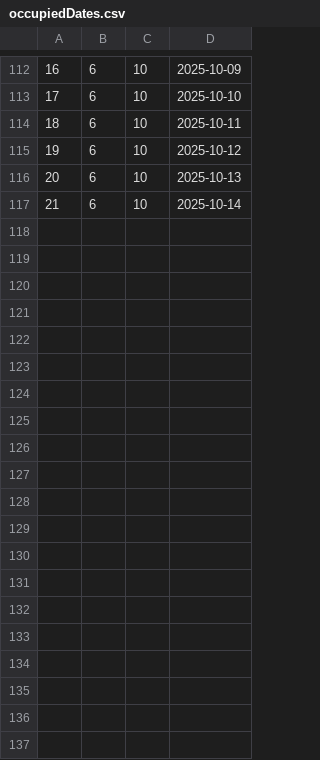
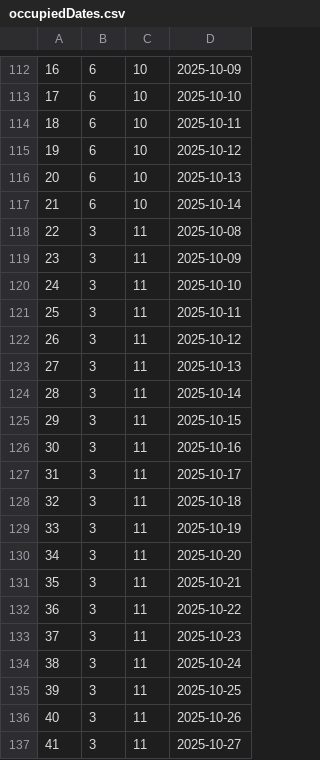
Before and after one commit to Dusan171/student-project-BookingApp, a CSV file: Resources/Data/occupiedDates.csv, drawn as a sheet; only a part is shown, gaps mark what is left out; the diff covers the shown part only.

```diff
--- a/Resources/Data/occupiedDates.csv
+++ b/Resources/Data/occupiedDates.csv
@@ -117 +117,21 @@
 21|6|10|2025-10-14
+22|3|11|2025-10-08
+23|3|11|2025-10-09
+24|3|11|2025-10-10
+25|3|11|2025-10-11
+26|3|11|2025-10-12
+27|3|11|2025-10-13
+28|3|11|2025-10-14
+29|3|11|2025-10-15
+30|3|11|2025-10-16
+31|3|11|2025-10-17
+32|3|11|2025-10-18
+33|3|11|2025-10-19
+34|3|11|2025-10-20
+35|3|11|2025-10-21
+36|3|11|2025-10-22
+37|3|11|2025-10-23
+38|3|11|2025-10-24
+39|3|11|2025-10-25
+40|3|11|2025-10-26
+41|3|11|2025-10-27
```
Also changed, not shown: 17 added rows elsewhere in this file, Resources/Data/reservations.csv, 25 other files.
